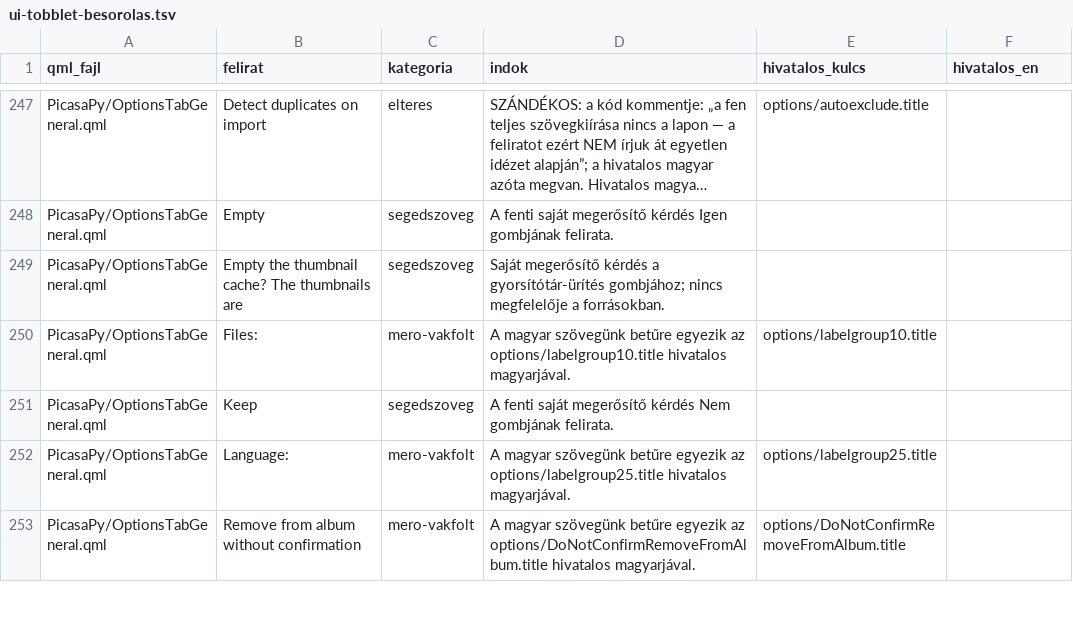
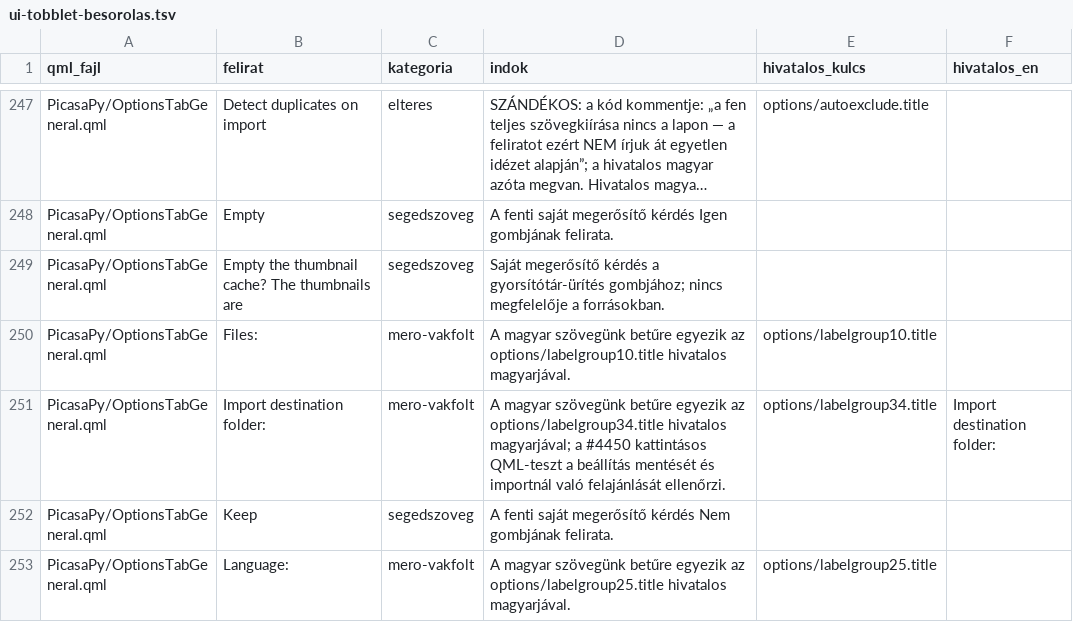
Before and after one commit to sanchomuzax/PicasaPy, a TSV file: docs/specs/ui-tobblet-besorolas.tsv, drawn as a sheet; only a part is shown, gaps mark what is left out; the shorter side is filled out with more unchanged rows; long unchanged cells end in …; the diff names each change by its address in the sheet, - before the commit and + after, or states it on an @@ line.

```diff
--- a/docs/specs/ui-tobblet-besorolas.tsv
+++ b/docs/specs/ui-tobblet-besorolas.tsv
+row 251: PicasaPy/OptionsTabGeneral.qml | Import destination folder: | mero-vakfolt | A magyar szövegünk betűre egyezik az options/labelgroup34.title hivatalos magyarjával; a #4450 kattintásos QML-teszt a beállítás mentését és importnál való felajánlását ellenőrzi. | options/labelgroup34.title | Import destination folder:
```
Also changed, not shown: 8 other files.
